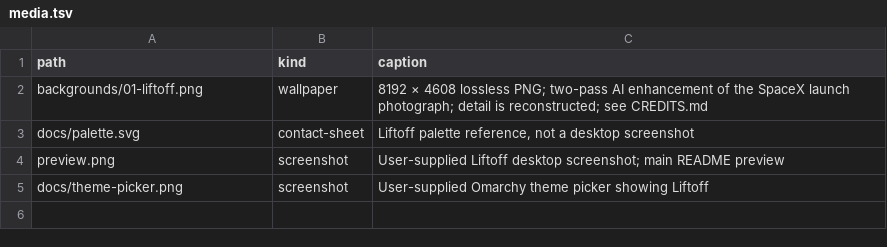
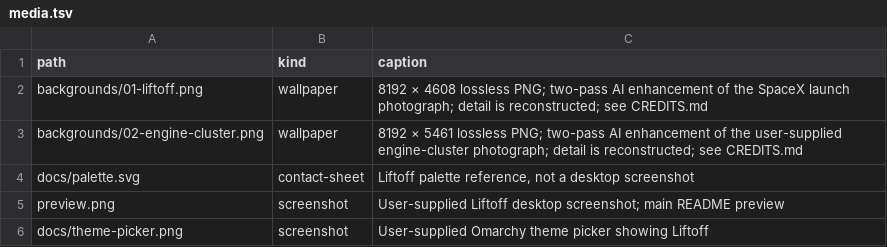
Before and after one commit to tcballard/omarchy-theme-liftoff, a TSV file: media.tsv, drawn as a sheet.

```diff
--- a/media.tsv
+++ b/media.tsv
@@ -2,2 +2,3 @@ path	kind	caption
 backgrounds/01-liftoff.png	wallpaper	8192 × 4608 lossless PNG; two-pass AI enhancement of the SpaceX launch photograph; detail is reconstructed; see CREDITS.md
+backgrounds/02-engine-cluster.png	wallpaper	8192 × 5461 lossless PNG; two-pass AI enhancement of the user-supplied engine-cluster photograph; detail is reconstructed; see CREDITS.md
 docs/palette.svg	contact-sheet	Liftoff palette reference, not a desktop screenshot
```
Also changed, not shown: evidence/checks.tsv, 5 other files.
